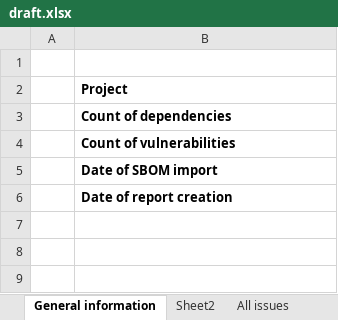
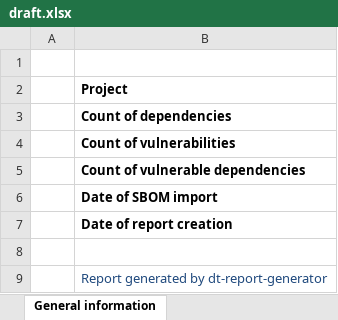
Before and after one commit to denimoll/dt-report-generator, an Excel workbook: reports/draft.xlsx, sheet General information, drawn as a sheet; values as stored, in another font and other column widths than the file's, no borders; the diff names each change by its address in the sheet, - before the commit and + after, or states it on an @@ line.

Commit message:
Optimization and changed logic for get info about vulnerable components and gen graph

```diff
--- a/reports/draft.xlsx (sheet General information)
+++ b/reports/draft.xlsx (sheet General information)
+row 5:  | Count of vulnerable dependencies
+row 8: (empty)
+row 9:  | Report generated by dt-report-generator
```
Also changed, not shown: sheet All issues, sheet Vulnerable dependencies, other sheet tabs, 9 other files.
